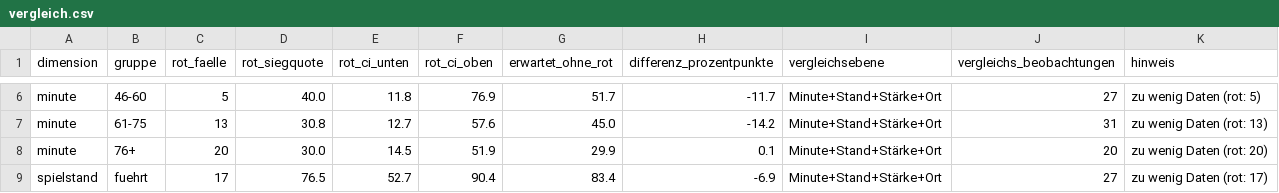
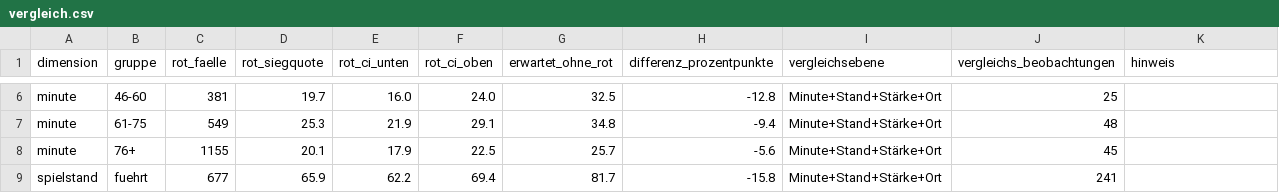
Before and after one commit to hannesjere1-sketch/Sportwette, a CSV file: research/rote-karten/data/vergleich.csv, drawn as a sheet; only a part is shown, gaps mark what is left out; the diff covers the shown part only; the diff names each change by its address in the sheet, - before the commit and + after, or states it on an @@ line.

```diff
--- a/research/rote-karten/data/vergleich.csv
+++ b/research/rote-karten/data/vergleich.csv
-C6 (rot_faelle): 5
+C6 (rot_faelle): 381
-D6 (rot_siegquote): 40.0
+D6 (rot_siegquote): 19.7
-E6 (rot_ci_unten): 11.8
+E6 (rot_ci_unten): 16.0
-F6 (rot_ci_oben): 76.9
+F6 (rot_ci_oben): 24.0
-G6 (erwartet_ohne_rot): 51.7
+G6 (erwartet_ohne_rot): 32.5
-H6 (differenz_prozentpunkte): -11.7
+H6 (differenz_prozentpunkte): -12.8
-J6 (vergleichs_beobachtungen): 27
+J6 (vergleichs_beobachtungen): 25
-K6 (hinweis): zu wenig Daten (rot: 5)
+K6 (hinweis): (empty)
-C7 (rot_faelle): 13
+C7 (rot_faelle): 549
-D7 (rot_siegquote): 30.8
+D7 (rot_siegquote): 25.3
-E7 (rot_ci_unten): 12.7
+E7 (rot_ci_unten): 21.9
-F7 (rot_ci_oben): 57.6
+F7 (rot_ci_oben): 29.1
-G7 (erwartet_ohne_rot): 45.0
+G7 (erwartet_ohne_rot): 34.8
-H7 (differenz_prozentpunkte): -14.2
+H7 (differenz_prozentpunkte): -9.4
-J7 (vergleichs_beobachtungen): 31
+J7 (vergleichs_beobachtungen): 48
-K7 (hinweis): zu wenig Daten (rot: 13)
+K7 (hinweis): (empty)
-C8 (rot_faelle): 20
+C8 (rot_faelle): 1155
-D8 (rot_siegquote): 30.0
+D8 (rot_siegquote): 20.1
-E8 (rot_ci_unten): 14.5
+E8 (rot_ci_unten): 17.9
-F8 (rot_ci_oben): 51.9
+F8 (rot_ci_oben): 22.5
-G8 (erwartet_ohne_rot): 29.9
+G8 (erwartet_ohne_rot): 25.7
-H8 (differenz_prozentpunkte): 0.1
+H8 (differenz_prozentpunkte): -5.6
-J8 (vergleichs_beobachtungen): 20
+J8 (vergleichs_beobachtungen): 45
-K8 (hinweis): zu wenig Daten (rot: 20)
+K8 (hinweis): (empty)
-C9 (rot_faelle): 17
+C9 (rot_faelle): 677
-D9 (rot_siegquote): 76.5
+D9 (rot_siegquote): 65.9
-E9 (rot_ci_unten): 52.7
+E9 (rot_ci_unten): 62.2
-F9 (rot_ci_oben): 90.4
+F9 (rot_ci_oben): 69.4
-G9 (erwartet_ohne_rot): 83.4
+G9 (erwartet_ohne_rot): 81.7
-H9 (differenz_prozentpunkte): -6.9
+H9 (differenz_prozentpunkte): -15.8
-J9 (vergleichs_beobachtungen): 27
+J9 (vergleichs_beobachtungen): 241
-K9 (hinweis): zu wenig Daten (rot: 17)
+K9 (hinweis): (empty)
```
Also changed, not shown: 92 edited cells elsewhere in this file, 3 other files.
